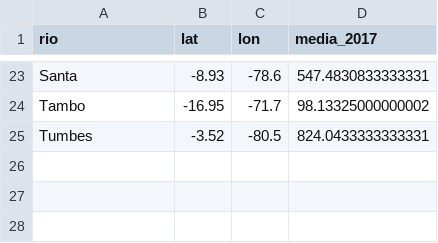
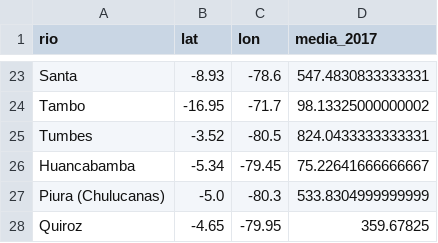
Before and after one commit to MarciaShapiama/iapn-inei, a CSV file: data/normales/rios_celdas.csv, drawn as a sheet; only a part is shown, gaps mark what is left out.

Commit message:
Prueba del detector con noticias y sierra de Piura en Lluvia y ríos
Prueba en Zarumilla, San Jacinto, Tumbes, Máncora, Chulucanas y Huancabamba (docs/09). Se agregan Morropón, Huancabamba y Ayabaca con su río (Piura en Chulucanas, Huancabamba, Quiroz) sin cambiar el río de las demás provincias, y el tablero dice su alcance. Normales de lluvia completas (30 años) y de caudal para todos los ríos.

```diff
--- a/data/normales/rios_celdas.csv
+++ b/data/normales/rios_celdas.csv
@@ -25 +25,4 @@ Tambo,-16.95,-71.7,98.13325000000002
 Tumbes,-3.52,-80.5,824.0433333333331
+Huancabamba,-5.34,-79.45,75.22641666666667
+Piura (Chulucanas),-5.0,-80.3,533.8304999999999
+Quiroz,-4.65,-79.95,359.67825
```
Also changed, not shown: 58 other files.
